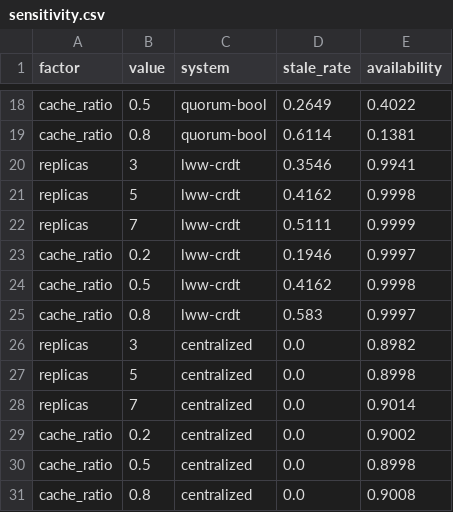
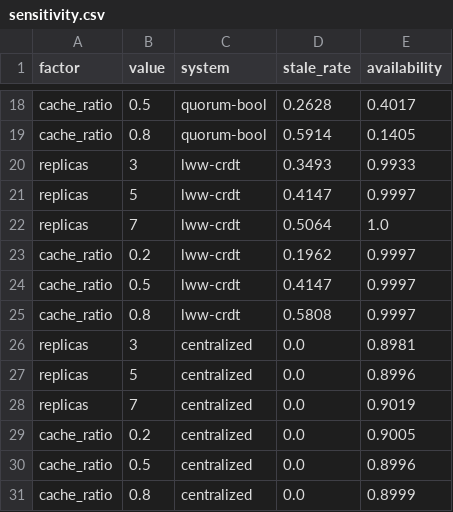
Before and after one commit to helghareeb/ns-dsl, a CSV file: results/tables/sensitivity.csv, drawn as a sheet; only a part is shown, gaps mark what is left out; the diff covers the shown part only; the diff names each change by its address in the sheet, - before the commit and + after, or states it on an @@ line.

```diff
--- a/results/tables/sensitivity.csv
+++ b/results/tables/sensitivity.csv
-D18 (stale_rate): 0.2649
+D18 (stale_rate): 0.2628
-E18 (availability): 0.4022
+E18 (availability): 0.4017
-D19 (stale_rate): 0.6114
+D19 (stale_rate): 0.5914
-E19 (availability): 0.1381
+E19 (availability): 0.1405
-D20 (stale_rate): 0.3546
+D20 (stale_rate): 0.3493
-E20 (availability): 0.9941
+E20 (availability): 0.9933
-D21 (stale_rate): 0.4162
+D21 (stale_rate): 0.4147
-E21 (availability): 0.9998
+E21 (availability): 0.9997
-D22 (stale_rate): 0.5111
+D22 (stale_rate): 0.5064
-E22 (availability): 0.9999
+E22 (availability): 1.0
-D23 (stale_rate): 0.1946
+D23 (stale_rate): 0.1962
-D24 (stale_rate): 0.4162
+D24 (stale_rate): 0.4147
-E24 (availability): 0.9998
+E24 (availability): 0.9997
-D25 (stale_rate): 0.583
+D25 (stale_rate): 0.5808
-E26 (availability): 0.8982
+E26 (availability): 0.8981
-E27 (availability): 0.8998
+E27 (availability): 0.8996
-E28 (availability): 0.9014
+E28 (availability): 0.9019
-E29 (availability): 0.9002
+E29 (availability): 0.9005
-E30 (availability): 0.8998
+E30 (availability): 0.8996
-E31 (availability): 0.9008
+E31 (availability): 0.8999
```
Also changed, not shown: 31 edited cells elsewhere in this file, results/tables/latency_measured.csv, results/tables/multiseed_validation.csv, 30 other files.
